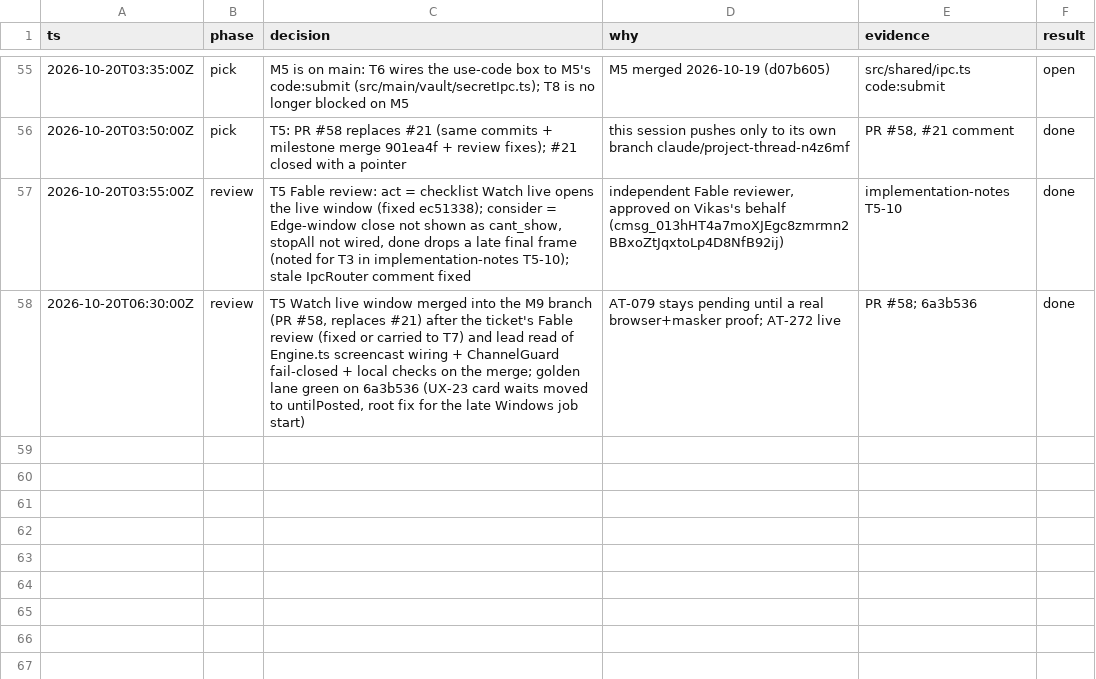
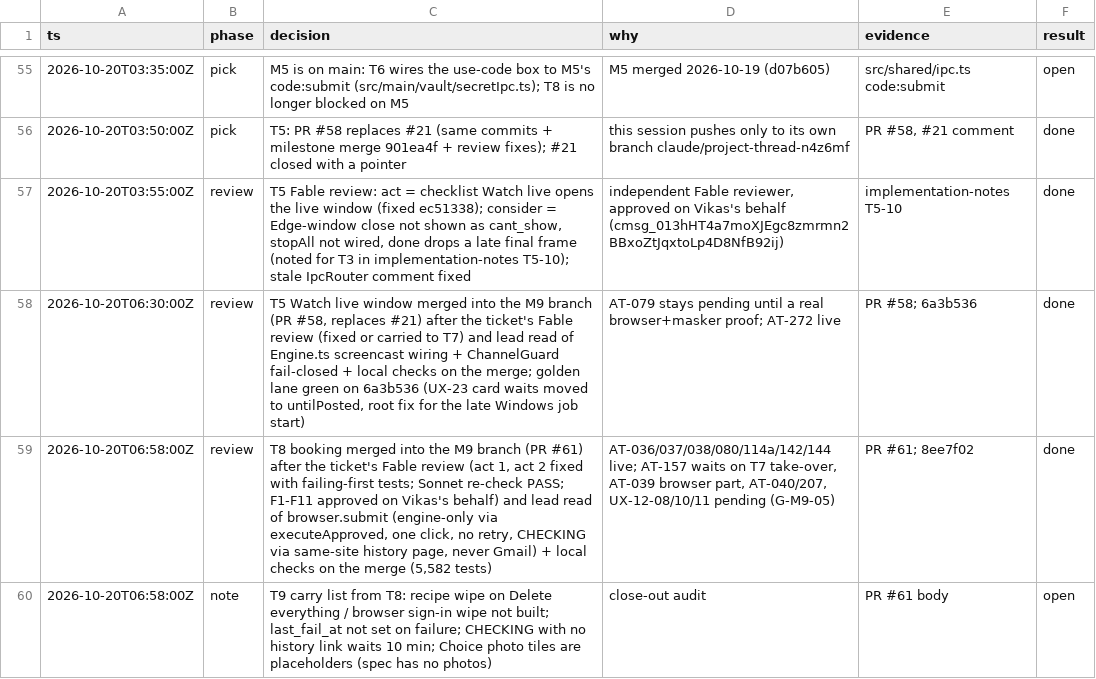
Before and after one commit to vikas53953/foo-agent, a TSV file: docs/decisions/M9.tsv, drawn as a sheet; only a part is shown, gaps mark what is left out; the diff names each change by its address in the sheet, - before the commit and + after, or states it on an @@ line.

```diff
--- a/docs/decisions/M9.tsv
+++ b/docs/decisions/M9.tsv
+row 59: 2026-10-20T06:58:00Z | review | T8 booking merged into the M9 branch (PR #61) after the ticket's Fable review (act 1, act 2 fixed with failing-first tests; Sonnet re-check PASS; F1-F11 approved on Vikas's behalf) and lead read of browser.submit (engine-only via executeApproved, one click, no retry, CHECKING via same-site history page, never Gmail) + local checks on the merge (5,582 tests) | AT-036/037/038/080/114a/142/144 live; AT-157 waits on T7 take-over, AT-039 browser part, AT-040/207, UX-12-08/10/11 pending (G-M9-05) | PR #61; 8ee7f02 | done
+row 60: 2026-10-20T06:58:00Z | note | T9 carry list from T8: recipe wipe on Delete everything / browser sign-in wipe not built; last_fail_at not set on failure; CHECKING with no history link waits 10 min; Choice photo tiles are placeholders (spec has no photos) | close-out audit | PR #61 body | open
```
